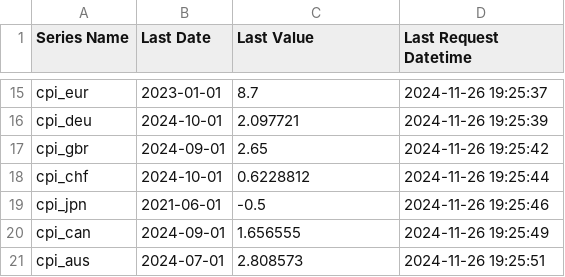
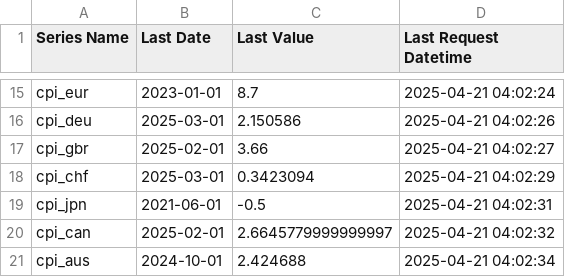
Before and after one commit to deerfieldgreen/FRED_data, a CSV file: audit_trail.csv, drawn as a sheet; only a part is shown, gaps mark what is left out; the diff covers the shown part only; the diff names each change by its address in the sheet, - before the commit and + after, or states it on an @@ line.

```diff
--- a/audit_trail.csv
+++ b/audit_trail.csv
-D15 (Last Request Datetime): 2024-11-26 19:25:37
+D15 (Last Request Datetime): 2025-04-21 04:02:24
-B16 (Last Date): 2024-10-01
+B16 (Last Date): 2025-03-01
-C16 (Last Value): 2.097721
+C16 (Last Value): 2.150586
-D16 (Last Request Datetime): 2024-11-26 19:25:39
+D16 (Last Request Datetime): 2025-04-21 04:02:26
-B17 (Last Date): 2024-09-01
+B17 (Last Date): 2025-02-01
-C17 (Last Value): 2.65
+C17 (Last Value): 3.66
-D17 (Last Request Datetime): 2024-11-26 19:25:42
+D17 (Last Request Datetime): 2025-04-21 04:02:27
-B18 (Last Date): 2024-10-01
+B18 (Last Date): 2025-03-01
-C18 (Last Value): 0.6228812
+C18 (Last Value): 0.3423094
-D18 (Last Request Datetime): 2024-11-26 19:25:44
+D18 (Last Request Datetime): 2025-04-21 04:02:29
-D19 (Last Request Datetime): 2024-11-26 19:25:46
+D19 (Last Request Datetime): 2025-04-21 04:02:31
-B20 (Last Date): 2024-09-01
+B20 (Last Date): 2025-02-01
-C20 (Last Value): 1.656555
+C20 (Last Value): 2.6645779999999997
-D20 (Last Request Datetime): 2024-11-26 19:25:49
+D20 (Last Request Datetime): 2025-04-21 04:02:32
-B21 (Last Date): 2024-07-01
+B21 (Last Date): 2024-10-01
-C21 (Last Value): 2.808573
+C21 (Last Value): 2.424688
-D21 (Last Request Datetime): 2024-11-26 19:25:51
+D21 (Last Request Datetime): 2025-04-21 04:02:34
```
Also changed, not shown: 39 edited cells elsewhere in this file, 22 other files.
